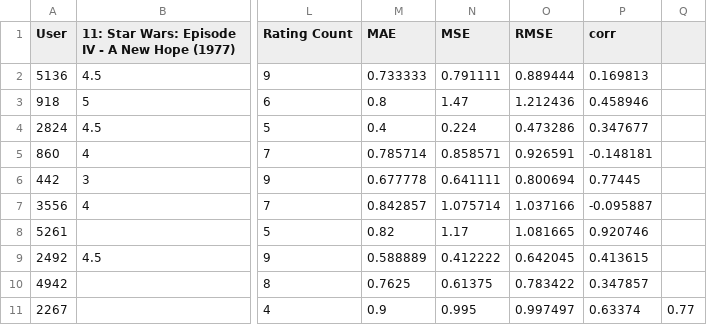
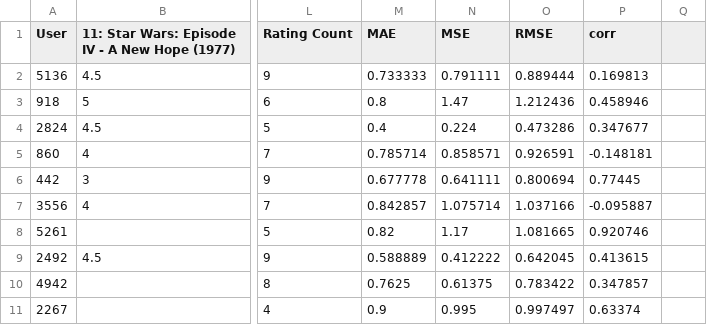
Before and after one commit to JBreitenbr/Recommender-Systems, a CSV file: Evaluation and Metrics/by_user.csv, drawn as a sheet; only a part is shown, gaps mark what is left out; the diff names each change by its address in the sheet, - before the commit and + after, or states it on an @@ line.

Commit message:
Update by_user.csv

```diff
--- a/Evaluation and Metrics/by_user.csv
+++ b/Evaluation and Metrics/by_user.csv
-Q11: 0.77
+Q11: (empty)
```
